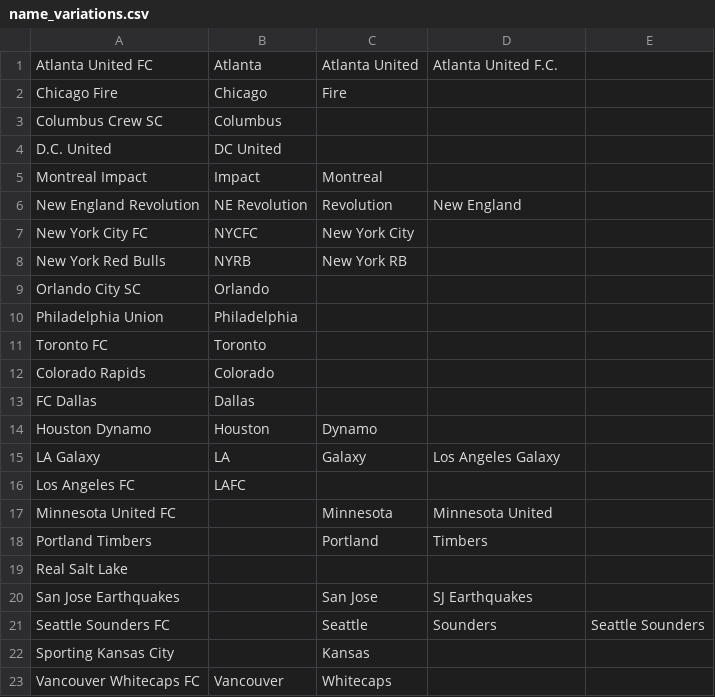
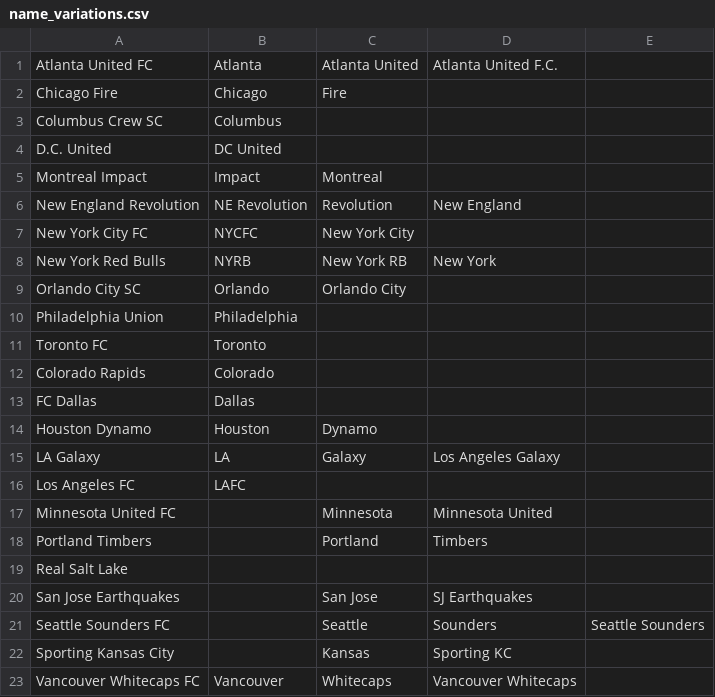
Before and after one commit to xavierboudreau/Outlier-Betting, a CSV file: name_variations.csv, drawn as a sheet.

```diff
--- a/name_variations.csv
+++ b/name_variations.csv
@@ -7,4 +7,4 @@ New England Revolution,NE Revolution,Revolution,New England,
 New York City FC,NYCFC,New York City,,
-New York Red Bulls,NYRB,New York RB,,
-Orlando City SC,Orlando,,,
+New York Red Bulls,NYRB,New York RB,New York,
+Orlando City SC,Orlando,Orlando City,,
 Philadelphia Union,Philadelphia,,,
@@ -21,3 +21,3 @@ San Jose Earthquakes,,San Jose,SJ Earthquakes,
 Seattle Sounders FC,,Seattle,Sounders,Seattle Sounders
-Sporting Kansas City,,Kansas,,
-Vancouver Whitecaps FC,Vancouver,Whitecaps,,
+Sporting Kansas City,,Kansas,Sporting KC,
+Vancouver Whitecaps FC,Vancouver,Whitecaps,Vancouver Whitecaps,
```
Also changed, not shown: 4 other files.
